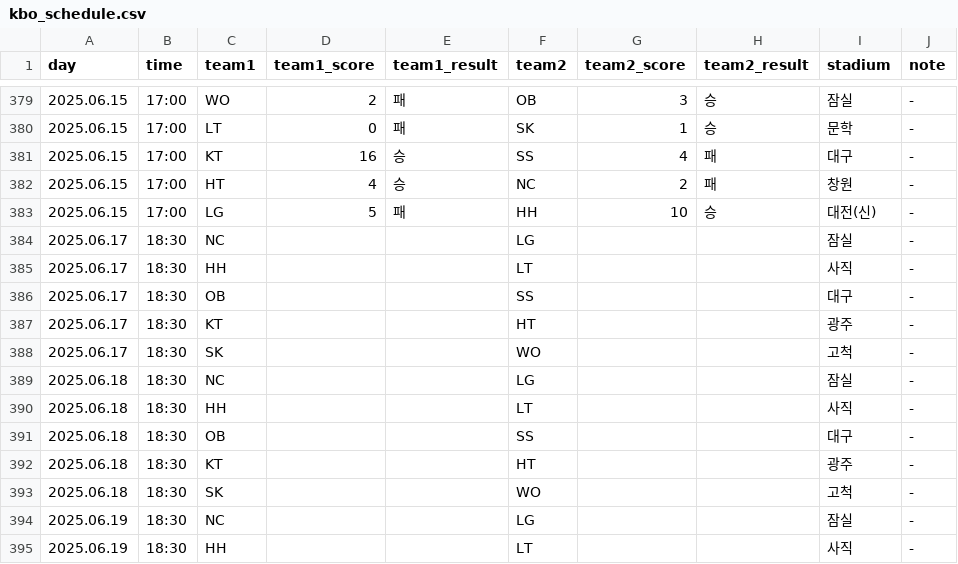
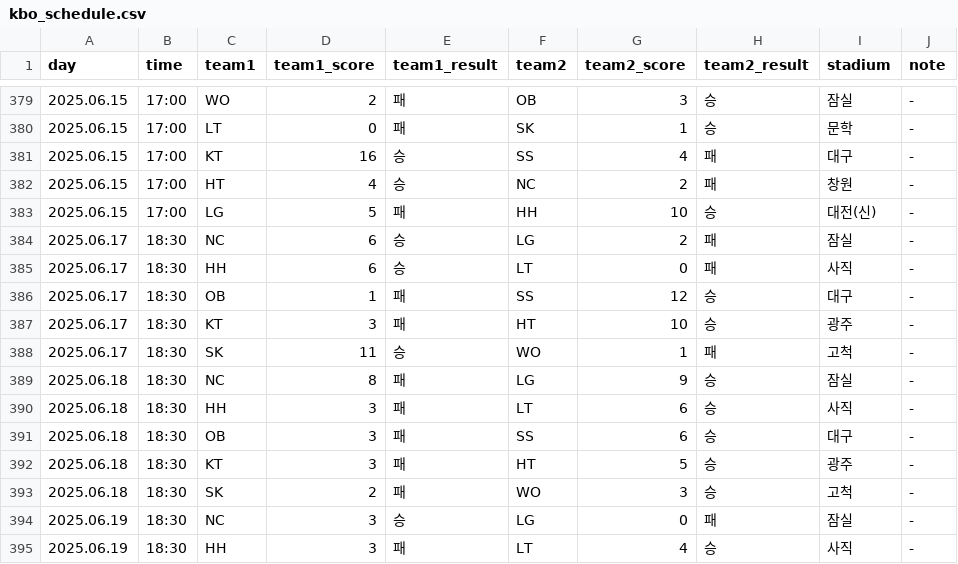
Before and after one commit to rladbstlr87/tothe_ballpark, a CSV file: data/kbo_schedule.csv, drawn as a sheet; only a part is shown, gaps mark what is left out; the diff covers the shown part only.

```diff
--- a/data/kbo_schedule.csv
+++ b/data/kbo_schedule.csv
@@ -383,13 +383,13 @@
 2025.06.15,17:00,LG,5,패,HH,10,승,대전(신),-
-2025.06.17,18:30,NC,,,LG,,,잠실,-
-2025.06.17,18:30,HH,,,LT,,,사직,-
-2025.06.17,18:30,OB,,,SS,,,대구,-
-2025.06.17,18:30,KT,,,HT,,,광주,-
-2025.06.17,18:30,SK,,,WO,,,고척,-
-2025.06.18,18:30,NC,,,LG,,,잠실,-
-2025.06.18,18:30,HH,,,LT,,,사직,-
-2025.06.18,18:30,OB,,,SS,,,대구,-
-2025.06.18,18:30,KT,,,HT,,,광주,-
-2025.06.18,18:30,SK,,,WO,,,고척,-
-2025.06.19,18:30,NC,,,LG,,,잠실,-
-2025.06.19,18:30,HH,,,LT,,,사직,-
+2025.06.17,18:30,NC,6,승,LG,2,패,잠실,-
+2025.06.17,18:30,HH,6,승,LT,0,패,사직,-
+2025.06.17,18:30,OB,1,패,SS,12,승,대구,-
+2025.06.17,18:30,KT,3,패,HT,10,승,광주,-
+2025.06.17,18:30,SK,11,승,WO,1,패,고척,-
+2025.06.18,18:30,NC,8,패,LG,9,승,잠실,-
+2025.06.18,18:30,HH,3,패,LT,6,승,사직,-
+2025.06.18,18:30,OB,3,패,SS,6,승,대구,-
+2025.06.18,18:30,KT,3,패,HT,5,승,광주,-
+2025.06.18,18:30,SK,2,패,WO,3,승,고척,-
+2025.06.19,18:30,NC,3,승,LG,0,패,잠실,-
+2025.06.19,18:30,HH,3,패,LT,4,승,사직,-
```
Also changed, not shown: 65 edited cells elsewhere in this file, data/all_pitcher_stats.csv, 13 other files.
